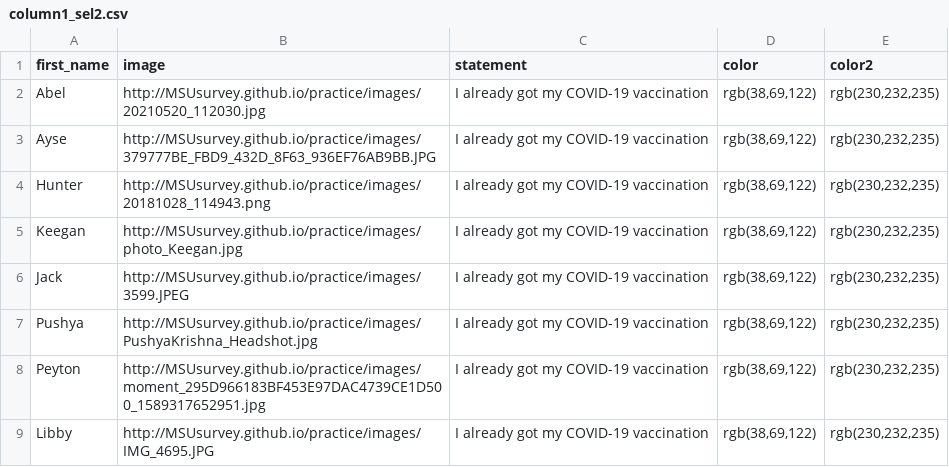
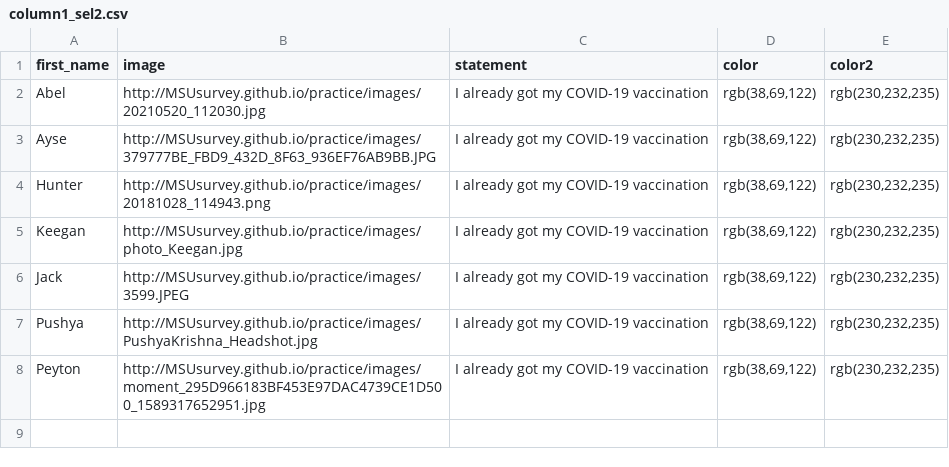
Before and after one commit to MSUsurvey/practice, a CSV file: _data/column1_sel2.csv, drawn as a sheet; the diff names each change by its address in the sheet, - before the commit and + after, or states it on an @@ line.

```diff
--- a/_data/column1_sel2.csv
+++ b/_data/column1_sel2.csv
-row 9: Libby | http://MSUsurvey.github.io/practice/images/IMG_4695.JPG | I already got my COVID-19 vaccination | rgb(38,69,122) | rgb(230,232,235)
```
Also changed, not shown: _data/column2_sel2.csv, _data/column3_sel2.csv, 2 other files.
